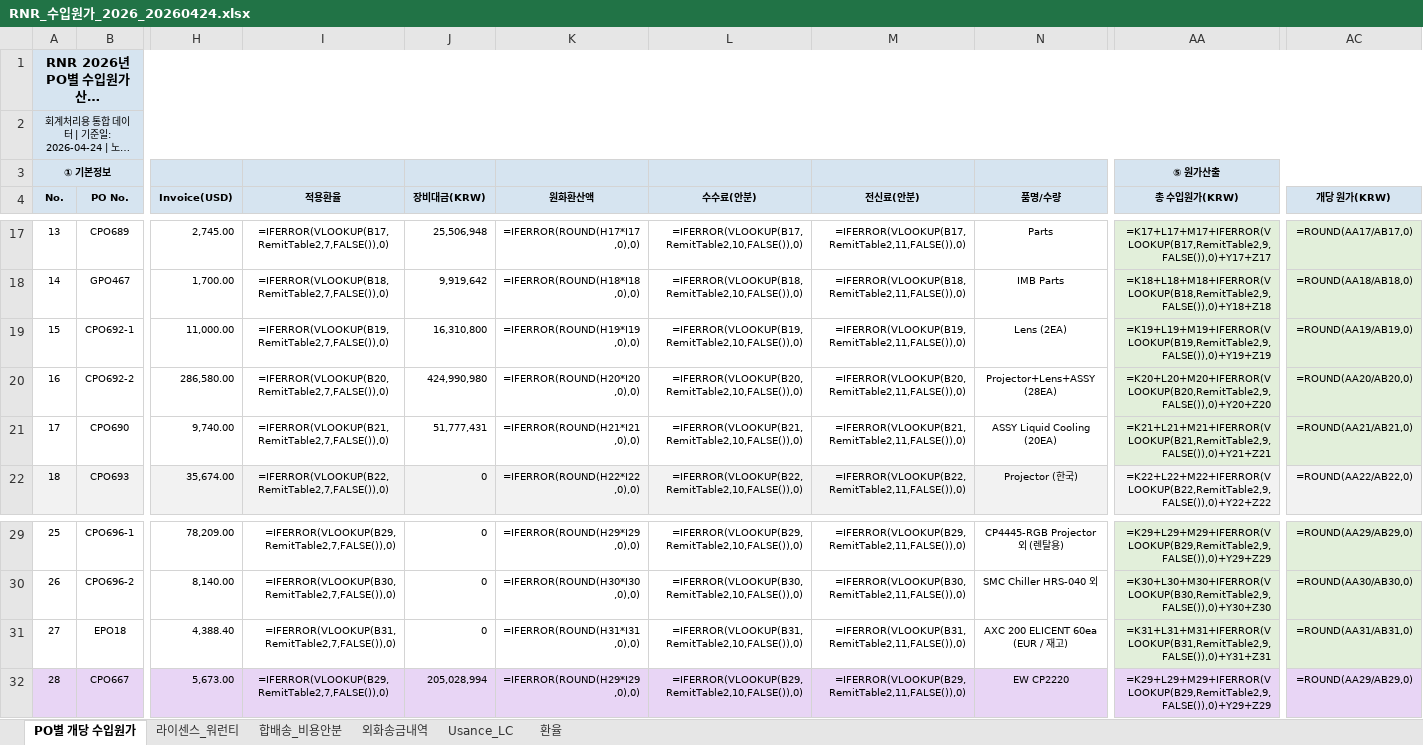
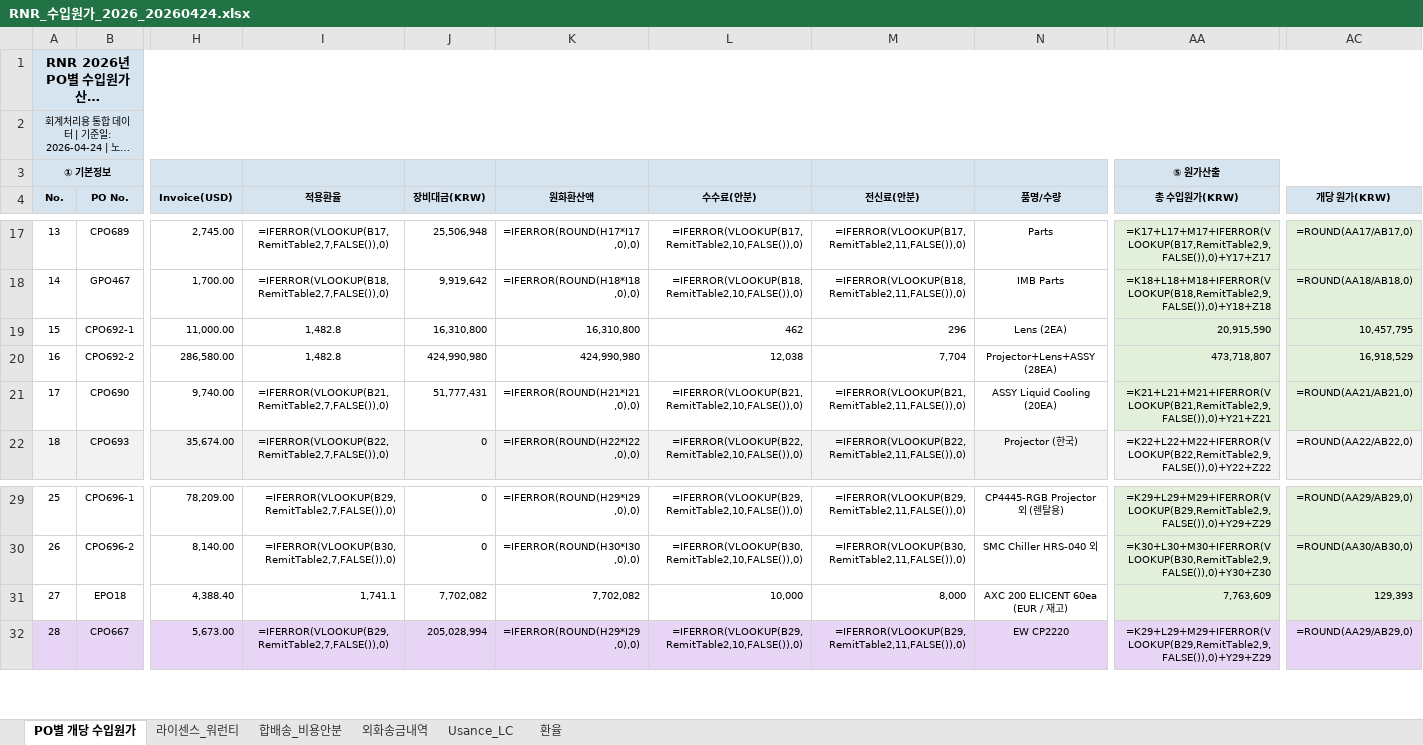
Before and after one commit to rnrfin/rnr-importcost, an Excel workbook: RNR_수입원가_2026_20260424.xlsx, sheet PO별 개당 수입원가, drawn as a sheet; only a part is shown, gaps mark what is left out; long unchanged cells end in …; values as stored, in another font and other column widths than the file's, no borders; formulas without a stored value are shown as written; the diff names each change by its address in the sheet, - before the commit and + after, or states it on an @@ line.

Commit message:
CPO692/EPO18 직접 값 반영 16:37

```diff
--- a/RNR_수입원가_2026_20260424.xlsx (sheet PO별 개당 수입원가)
+++ b/RNR_수입원가_2026_20260424.xlsx (sheet PO별 개당 수입원가)
-I19 (적용환율): =IFERROR(VLOOKUP(B19,RemitTable2,7,FALSE()),0)
+I19 (적용환율): 1,482.8
-K19 (원화환산액): =IFERROR(ROUND(H19*I19,0),0)
+K19 (원화환산액): 16,310,800
-L19 (수수료(안분)): =IFERROR(VLOOKUP(B19,RemitTable2,10,FALSE()),0)
+L19 (수수료(안분)): 462
-M19 (전신료(안분)): =IFERROR(VLOOKUP(B19,RemitTable2,11,FALSE()),0)
+M19 (전신료(안분)): 296
-AA19 (총 수입원가(KRW)): =K19+L19+M19+IFERROR(VLOOKUP(B19,RemitTable2,9,FALSE()),0)+Y19+Z19
+AA19 (총 수입원가(KRW)): 20,915,590
-AC19 (개당 원가(KRW)): =ROUND(AA19/AB19,0)
+AC19 (개당 원가(KRW)): 10,457,795
-I20 (적용환율): =IFERROR(VLOOKUP(B20,RemitTable2,7,FALSE()),0)
+I20 (적용환율): 1,482.8
-K20 (원화환산액): =IFERROR(ROUND(H20*I20,0),0)
+K20 (원화환산액): 424,990,980
-L20 (수수료(안분)): =IFERROR(VLOOKUP(B20,RemitTable2,10,FALSE()),0)
+L20 (수수료(안분)): 12,038
-M20 (전신료(안분)): =IFERROR(VLOOKUP(B20,RemitTable2,11,FALSE()),0)
+M20 (전신료(안분)): 7,704
-AA20 (총 수입원가(KRW)): =K20+L20+M20+IFERROR(VLOOKUP(B20,RemitTable2,9,FALSE()),0)+Y20+Z20
+AA20 (총 수입원가(KRW)): 473,718,807
-AC20 (개당 원가(KRW)): =ROUND(AA20/AB20,0)
+AC20 (개당 원가(KRW)): 16,918,529
-I31 (적용환율): =IFERROR(VLOOKUP(B31,RemitTable2,7,FALSE()),0)
+I31 (적용환율): 1,741.1
-J31 (장비대금(KRW)): 0
+J31 (장비대금(KRW)): 7,702,082
-K31 (원화환산액): =IFERROR(ROUND(H31*I31,0),0)
+K31 (원화환산액): 7,702,082
-L31 (수수료(안분)): =IFERROR(VLOOKUP(B31,RemitTable2,10,FALSE()),0)
+L31 (수수료(안분)): 10,000
-M31 (전신료(안분)): =IFERROR(VLOOKUP(B31,RemitTable2,11,FALSE()),0)
+M31 (전신료(안분)): 8,000
-AA31 (총 수입원가(KRW)): =K31+L31+M31+IFERROR(VLOOKUP(B31,RemitTable2,9,FALSE()),0)+Y31+Z31
+AA31 (총 수입원가(KRW)): 7,763,609
-AC31 (개당 원가(KRW)): =ROUND(AA31/AB31,0)
+AC31 (개당 원가(KRW)): 129,393
```
